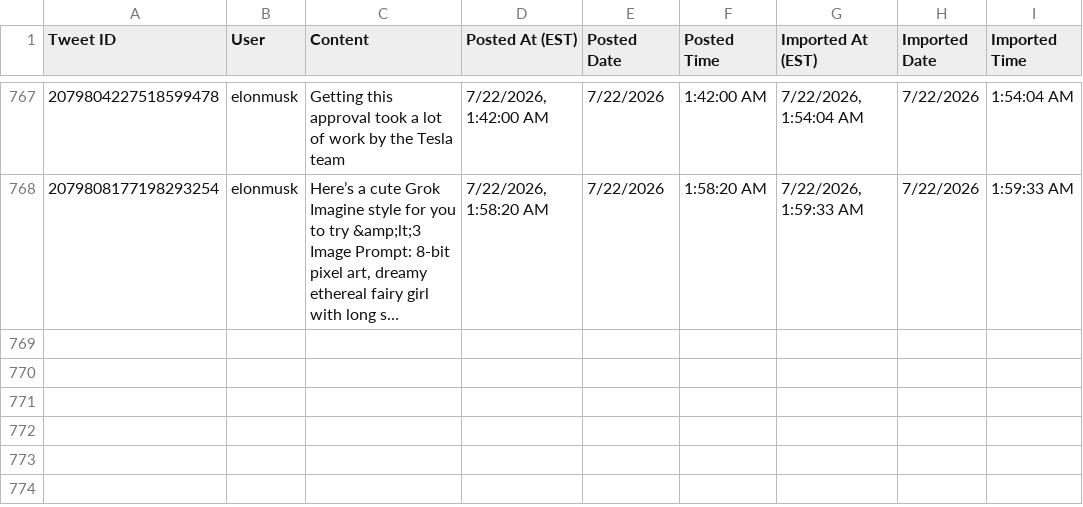
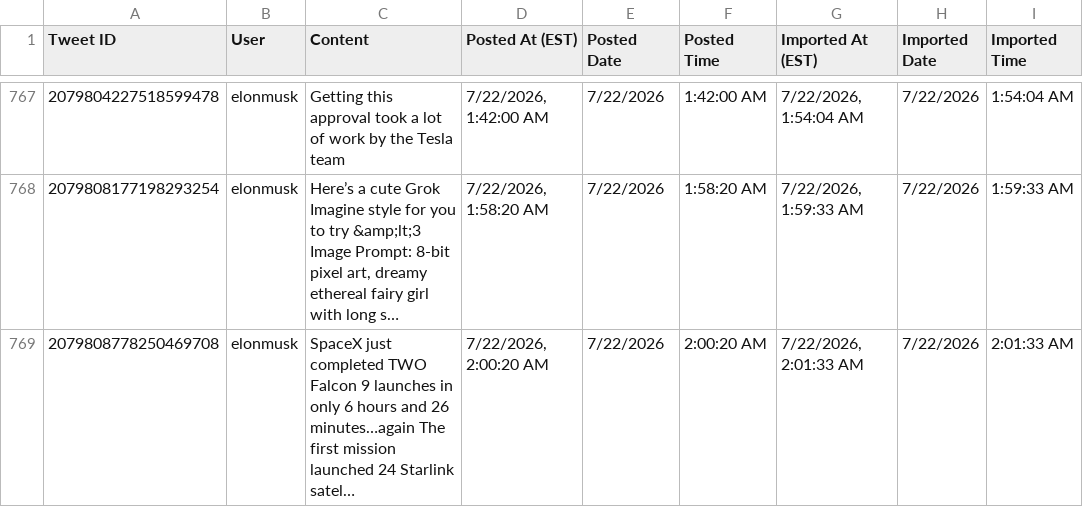
Before and after one commit to chubakalai/elp, a CSV file: data/combined_tweets.csv, drawn as a sheet; only a part is shown, gaps mark what is left out; the diff names each change by its address in the sheet, - before the commit and + after, or states it on an @@ line.

Commit message:
elc8 (muskmeter.live): +1 post(s)

```diff
--- a/data/combined_tweets.csv
+++ b/data/combined_tweets.csv
+row 769: 2079808778250469708 | elonmusk | SpaceX just completed TWO Falcon 9 launches in only 6 hours and 26 minutes…again The first mission launched 24 Starlink satel… | 7/22/2026, 2:00:20 AM | 7/22/2026 | 2:00:20 AM | 7/22/2026, 2:01:33 AM | 7/22/2026 | 2:01:33 AM
```
